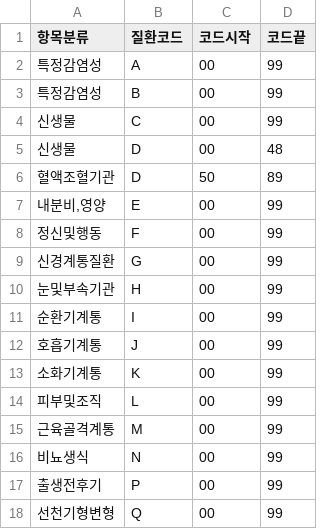
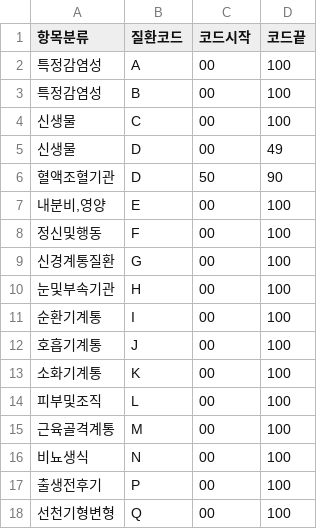
Before and after one commit to kdj0712/rare_field_fastapis, a CSV file: data/data_analysis/New_csv/전처리_희귀질환정보_항목분류/희귀질환정보_항목분류.csv, drawn as a sheet.

```diff
--- a/data/data_analysis/New_csv/전처리_희귀질환정보_항목분류/희귀질환정보_항목분류.csv
+++ b/data/data_analysis/New_csv/전처리_희귀질환정보_항목분류/희귀질환정보_항목분류.csv
@@ -1,18 +1,18 @@
 항목분류,질환코드,코드시작,코드끝
-특정감염성,A,00,99
-특정감염성,B,00,99
-신생물,C,00,99
-신생물,D,00,48
-혈액조혈기관,D,50,89
-"내분비,영양",E,00,99
-정신및행동,F,00,99
-신경계통질환,G,00,99
-눈및부속기관,H,00,99
-순환기계통,I,00,99
-호흡기계통,J,00,99
-소화기계통,K,00,99
-피부및조직,L,00,99
-근육골격계통,M,00,99
-비뇨생식,N,00,99
-출생전후기,P,00,99
-선천기형변형,Q,00,99
+특정감염성,A,00,100
+특정감염성,B,00,100
+신생물,C,00,100
+신생물,D,00,49
+혈액조혈기관,D,50,90
+"내분비,영양",E,00,100
+정신및행동,F,00,100
+신경계통질환,G,00,100
+눈및부속기관,H,00,100
+순환기계통,I,00,100
+호흡기계통,J,00,100
+소화기계통,K,00,100
+피부및조직,L,00,100
+근육골격계통,M,00,100
+비뇨생식,N,00,100
+출생전후기,P,00,100
+선천기형변형,Q,00,100
```
Also changed, not shown: 7 other files.
